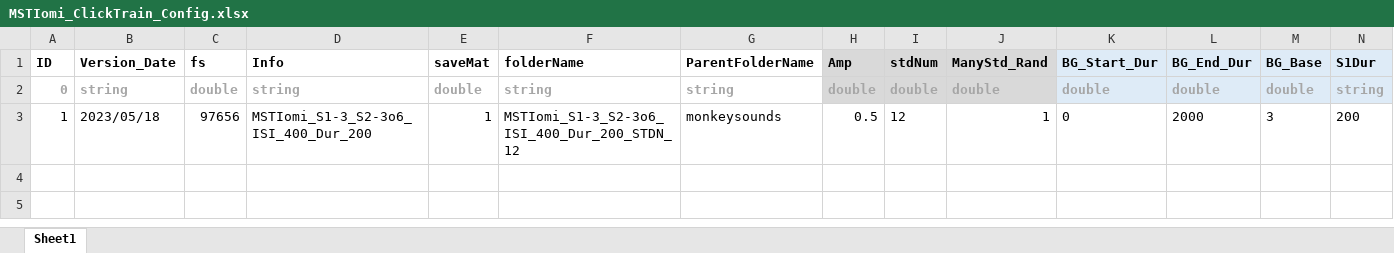
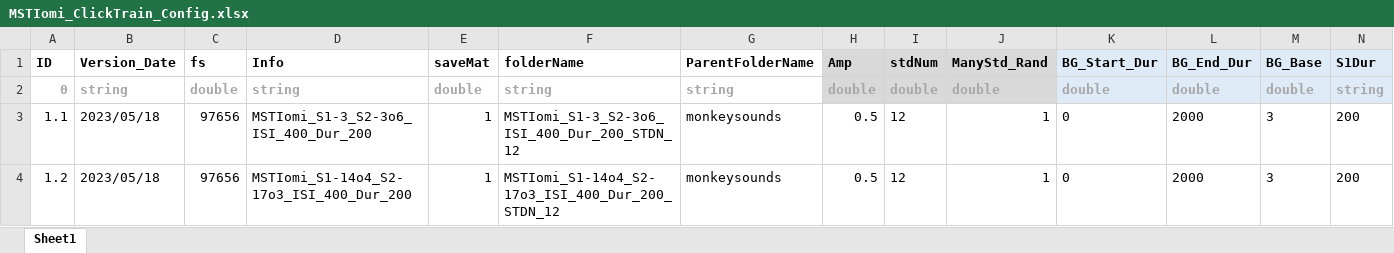
Before and after one commit to springZJU/ClickTrainGeneration, an Excel workbook: MMN/MSTIomi_ClickTrain_Config.xlsx, sheet Sheet1, drawn as a sheet; only a part is shown; values as stored, in another font and other column widths than the file's, no borders; rows hold the shown columns only; the diff names each change by its address in the sheet, - before the commit and + after, or states it on an @@ line.

```diff
--- a/MMN/MSTIomi_ClickTrain_Config.xlsx (sheet Sheet1)
+++ b/MMN/MSTIomi_ClickTrain_Config.xlsx (sheet Sheet1)
-A3 (ID): 1
+A3 (ID): 1.1
+row 4: 1.2 | 2023/05/18 | 97656 | MSTIomi_S1-14o4_S2-17o3_ISI_400_Dur_200 | 1 | MSTIomi_S1-14o4_S2-17o3_ISI_400_Dur_200_STDN_12 | monkeysounds | 0.5 | 12 | 1 | 0 | 2000 | 3 | 200
```
Also changed, not shown: MMN/MSTI_ClickTrain_Config.xlsx, TB&Offset/TBOffset_ClickTrain_Config.xlsx, 7 other files.
